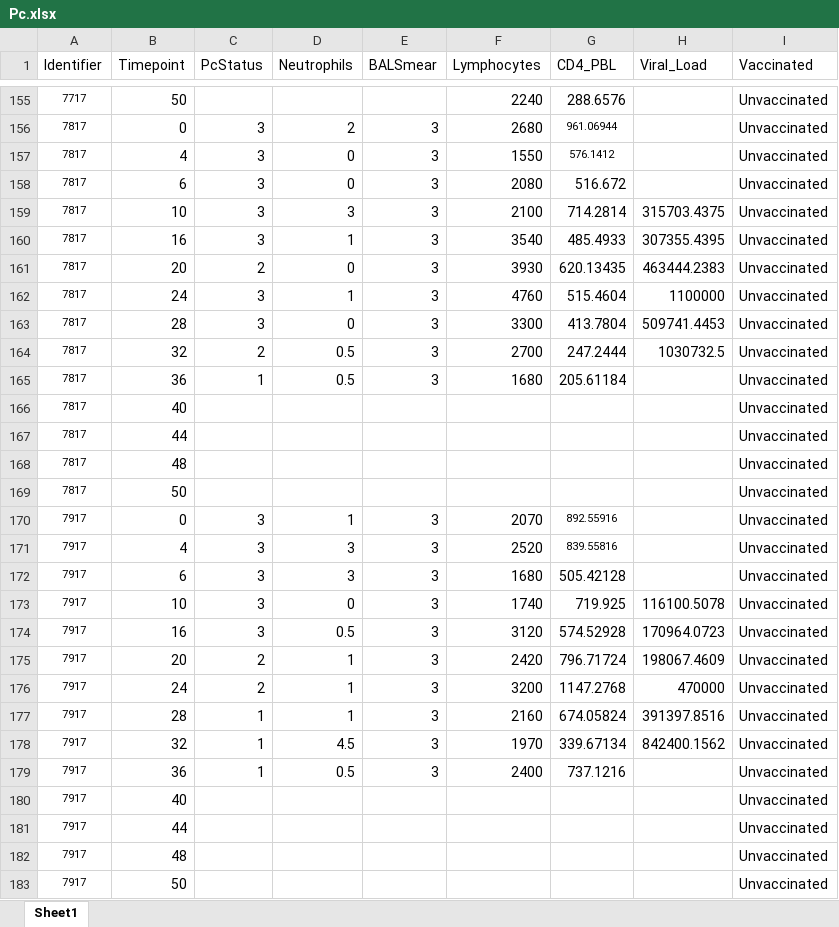
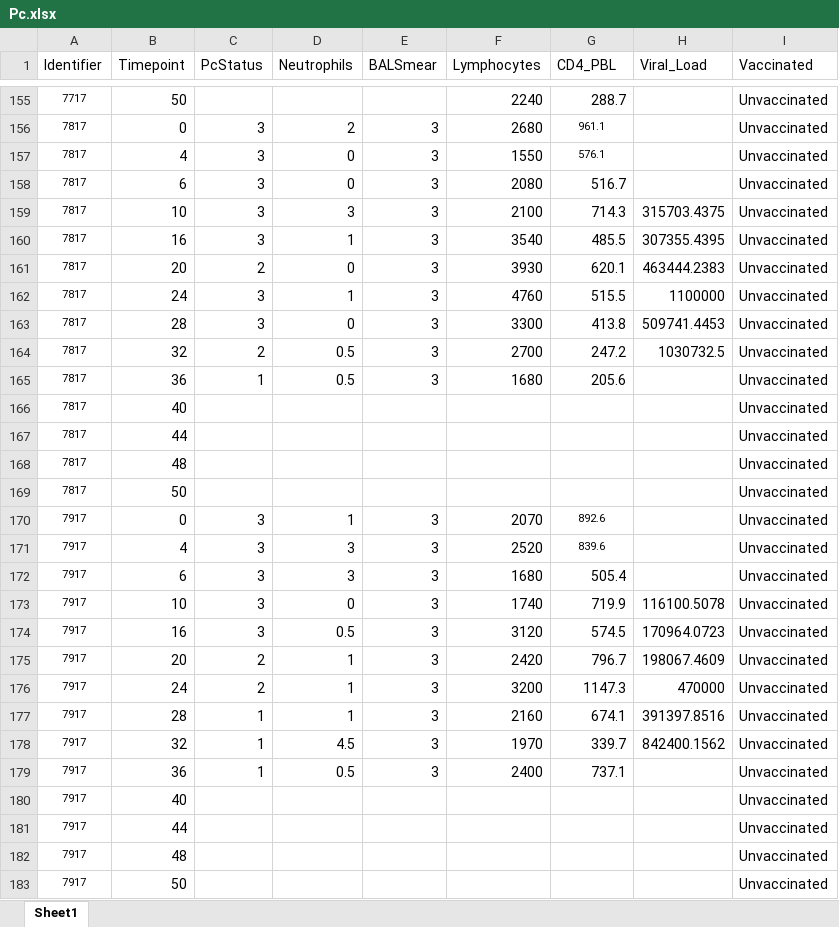
Before and after one commit to TrangQuach/EmilyRayens-Project, an Excel workbook: data/raw_data/Pc.xlsx, sheet Sheet1, drawn as a sheet; only a part is shown, gaps mark what is left out; values as stored, in another font and other column widths than the file's, no borders; the diff covers the shown part only; the diff names each change by its address in the sheet, - before the commit and + after, or states it on an @@ line.

```diff
--- a/data/raw_data/Pc.xlsx (sheet Sheet1)
+++ b/data/raw_data/Pc.xlsx (sheet Sheet1)
-G155 (CD4_PBL): 288.6576
+G155 (CD4_PBL): 288.7
-G156 (CD4_PBL): 961.06944
+G156 (CD4_PBL): 961.1
-G157 (CD4_PBL): 576.1412
+G157 (CD4_PBL): 576.1
-G158 (CD4_PBL): 516.672
+G158 (CD4_PBL): 516.7
-G159 (CD4_PBL): 714.2814
+G159 (CD4_PBL): 714.3
-G160 (CD4_PBL): 485.4933
+G160 (CD4_PBL): 485.5
-G161 (CD4_PBL): 620.13435
+G161 (CD4_PBL): 620.1
-G162 (CD4_PBL): 515.4604
+G162 (CD4_PBL): 515.5
-G163 (CD4_PBL): 413.7804
+G163 (CD4_PBL): 413.8
-G164 (CD4_PBL): 247.2444
+G164 (CD4_PBL): 247.2
-G165 (CD4_PBL): 205.61184
+G165 (CD4_PBL): 205.6
-G170 (CD4_PBL): 892.55916
+G170 (CD4_PBL): 892.6
-G171 (CD4_PBL): 839.55816
+G171 (CD4_PBL): 839.6
-G172 (CD4_PBL): 505.42128
+G172 (CD4_PBL): 505.4
-G173 (CD4_PBL): 719.925
+G173 (CD4_PBL): 719.9
-G174 (CD4_PBL): 574.52928
+G174 (CD4_PBL): 574.5
-G175 (CD4_PBL): 796.71724
+G175 (CD4_PBL): 796.7
-G176 (CD4_PBL): 1147.2768
+G176 (CD4_PBL): 1147.3
-G177 (CD4_PBL): 674.05824
+G177 (CD4_PBL): 674.1
-G178 (CD4_PBL): 339.67134
+G178 (CD4_PBL): 339.7
-G179 (CD4_PBL): 737.1216
+G179 (CD4_PBL): 737.1
```
Also changed, not shown: 357 edited cells elsewhere in this sheet, 13 other files.
